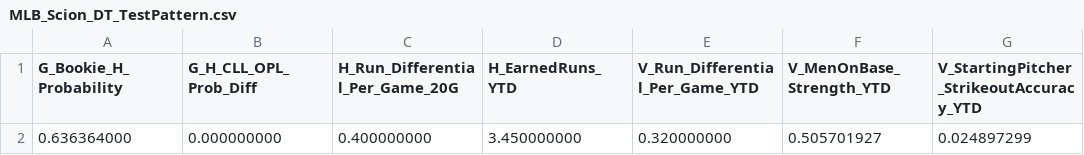
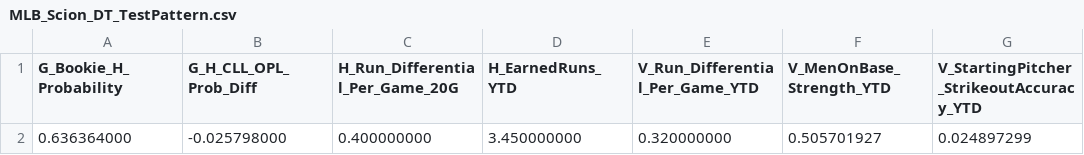
Before and after one commit to neuromancer2022/MLB_Scion_Development_Pipeline, a CSV file: models/V26_06Dev/Tepper_Prob/MLB_Scion_DT_TestPattern.csv, drawn as a sheet; only a part is shown; the diff names each change by its address in the sheet, - before the commit and + after, or states it on an @@ line.

```diff
--- a/models/V26_06Dev/Tepper_Prob/MLB_Scion_DT_TestPattern.csv
+++ b/models/V26_06Dev/Tepper_Prob/MLB_Scion_DT_TestPattern.csv
-B2 (G_H_CLL_OPL_Prob_Diff): 0.000000000
+B2 (G_H_CLL_OPL_Prob_Diff): -0.025798000
```
Also changed, not shown: data/mups/mlbmups.csv, 3 other files.
